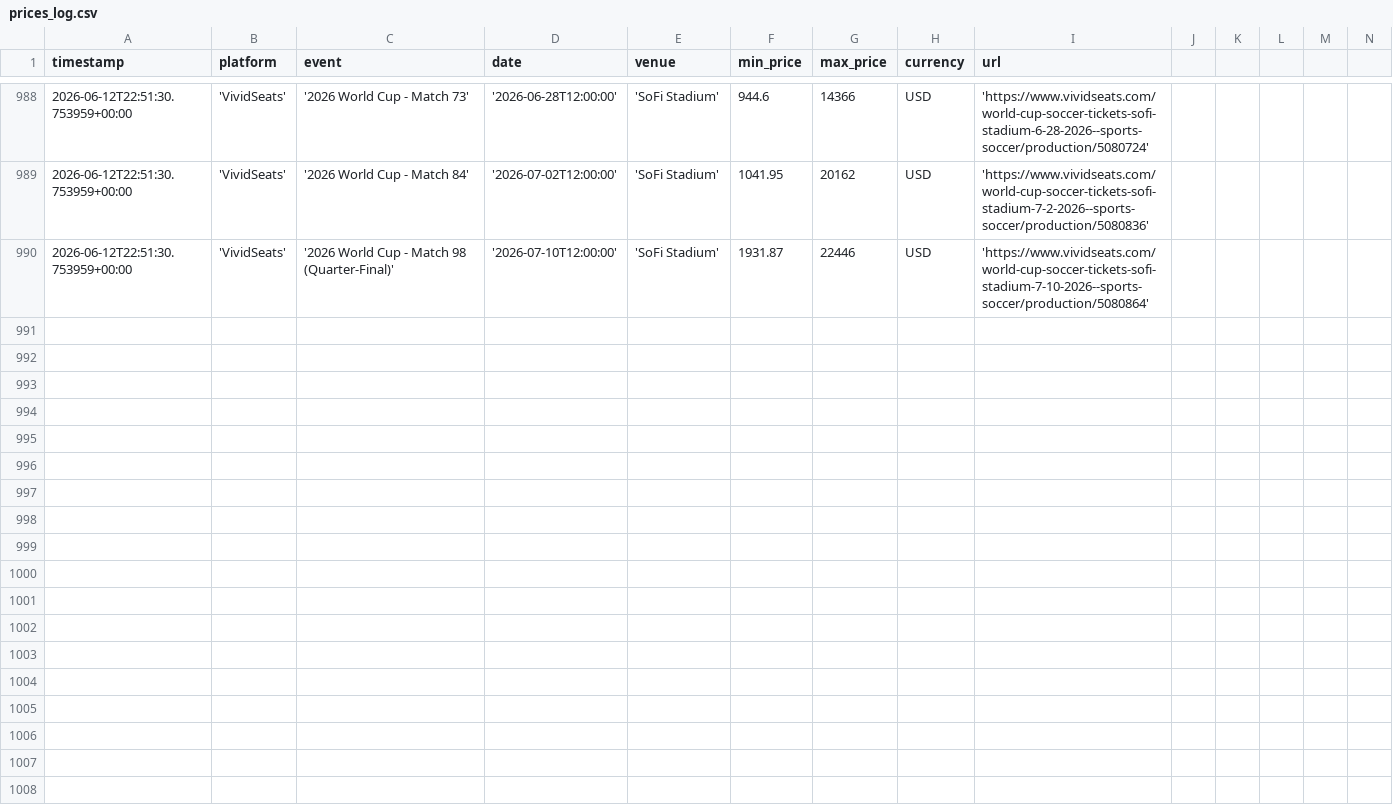
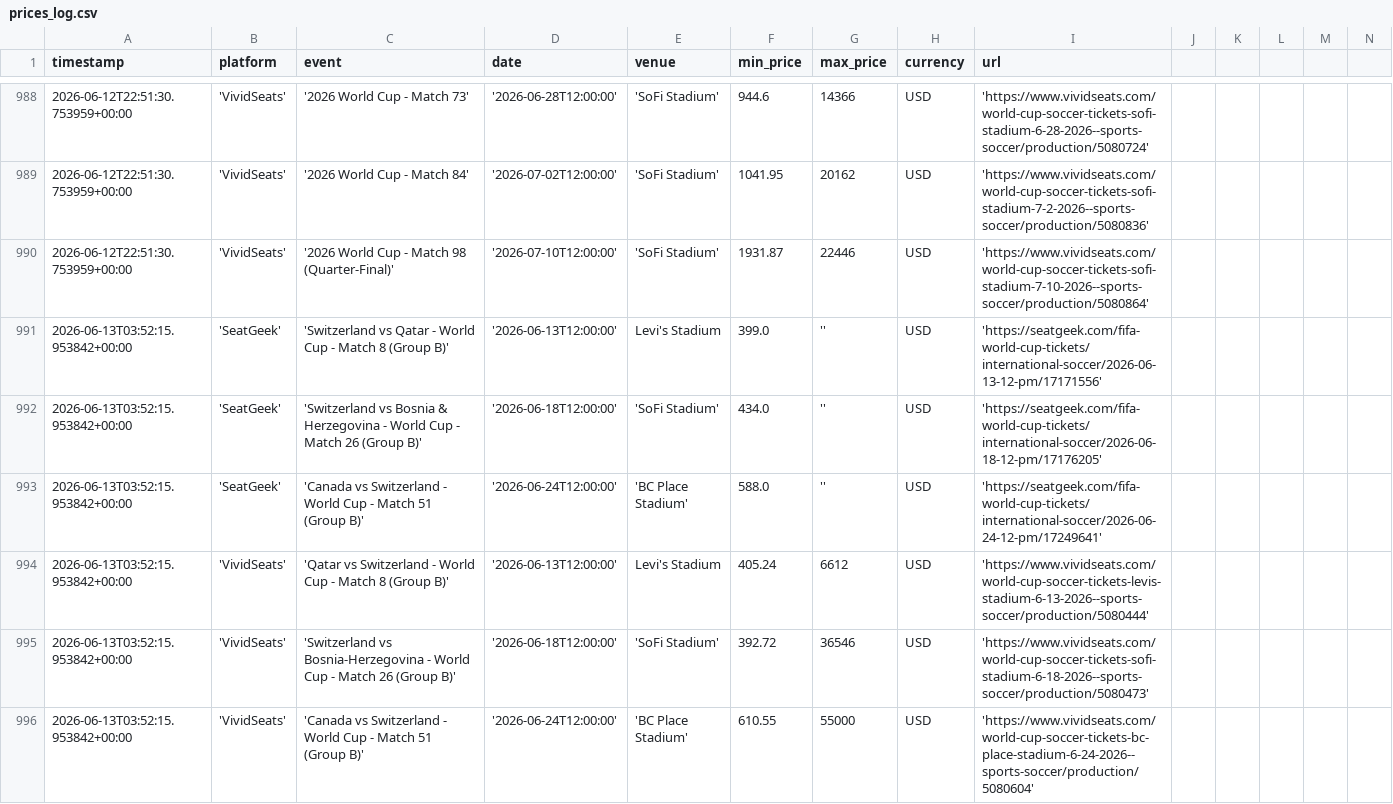
Before and after one commit to nadirweibel/wc2026-tickets, a CSV file: prices_log.csv, drawn as a sheet; only a part is shown, gaps mark what is left out; rows hold the shown columns only; the diff covers the shown part only; the diff names each change by its address in the sheet, - before the commit and + after, or states it on an @@ line.

Commit message:
prices (local): 2026-06-13T04:04Z

```diff
--- a/prices_log.csv
+++ b/prices_log.csv
+row 991: 2026-06-13T03:52:15.953842+00:00 | 'SeatGeek' | 'Switzerland vs Qatar - World Cup - Match 8 (Group B)' | '2026-06-13T12:00:00' | Levi's Stadium | 399.0 | '' | USD | 'https://seatgeek.com/fifa-world-cup-tickets/international-soccer/2026-06-13-12-pm/17171556'
+row 992: 2026-06-13T03:52:15.953842+00:00 | 'SeatGeek' | 'Switzerland vs Bosnia & Herzegovina - World Cup - Match 26 (Group B)' | '2026-06-18T12:00:00' | 'SoFi Stadium' | 434.0 | '' | USD | 'https://seatgeek.com/fifa-world-cup-tickets/international-soccer/2026-06-18-12-pm/17176205'
+row 993: 2026-06-13T03:52:15.953842+00:00 | 'SeatGeek' | 'Canada vs Switzerland - World Cup - Match 51 (Group B)' | '2026-06-24T12:00:00' | 'BC Place Stadium' | 588.0 | '' | USD | 'https://seatgeek.com/fifa-world-cup-tickets/international-soccer/2026-06-24-12-pm/17249641'
+row 994: 2026-06-13T03:52:15.953842+00:00 | 'VividSeats' | 'Qatar vs Switzerland - World Cup - Match 8 (Group B)' | '2026-06-13T12:00:00' | Levi's Stadium | 405.24 | 6612 | USD | 'https://www.vividseats.com/world-cup-soccer-tickets-levis-stadium-6-13-2026--sports-soccer/production/5080444'
+row 995: 2026-06-13T03:52:15.953842+00:00 | 'VividSeats' | 'Switzerland vs Bosnia-Herzegovina - World Cup - Match 26 (Group B)' | '2026-06-18T12:00:00' | 'SoFi Stadium' | 392.72 | 36546 | USD | 'https://www.vividseats.com/world-cup-soccer-tickets-sofi-stadium-6-18-2026--sports-soccer/production/5080473'
+row 996: 2026-06-13T03:52:15.953842+00:00 | 'VividSeats' | 'Canada vs Switzerland - World Cup - Match 51 (Group B)' | '2026-06-24T12:00:00' | 'BC Place Stadium' | 610.55 | 55000 | USD | 'https://www.vividseats.com/world-cup-soccer-tickets-bc-place-stadium-6-24-2026--sports-soccer/production/5080604'
```
Also changed, not shown: 6 added rows elsewhere in this file, 1 other file.
